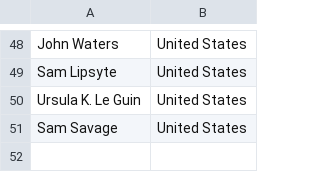
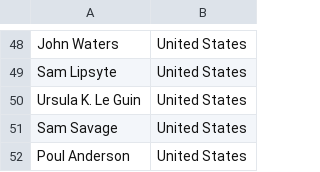
Before and after one commit to gus-pendleton/Book_Review_2022, a TSV file: author_birth.tsv, drawn as a sheet; only a part is shown, gaps mark what is left out; the diff names each change by its address in the sheet, - before the commit and + after, or states it on an @@ line.

```diff
--- a/author_birth.tsv
+++ b/author_birth.tsv
+row 52: Poul Anderson | United States
```
Also changed, not shown: goodreads_library_export.csv, 4 other files.
